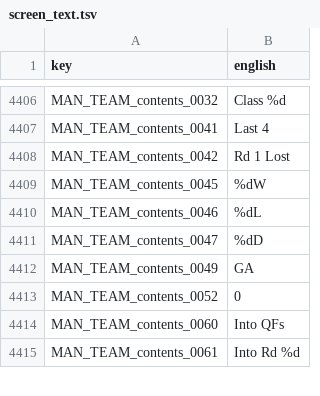
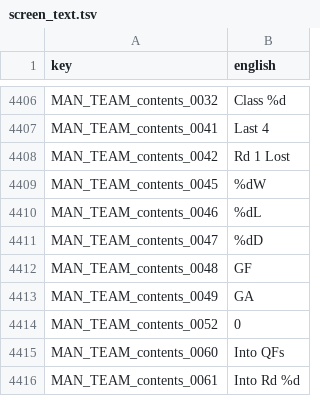
Before and after one commit to Forza-WCCF/WCCF-Kit-1011, a TSV file: languages/english/screen_text.tsv, drawn as a sheet; only a part is shown, gaps mark what is left out; the diff names each change by its address in the sheet, - before the commit and + after, or states it on an @@ line.

```diff
--- a/languages/english/screen_text.tsv
+++ b/languages/english/screen_text.tsv
+row 4412: MAN_TEAM_contents_0048 | GF
```
